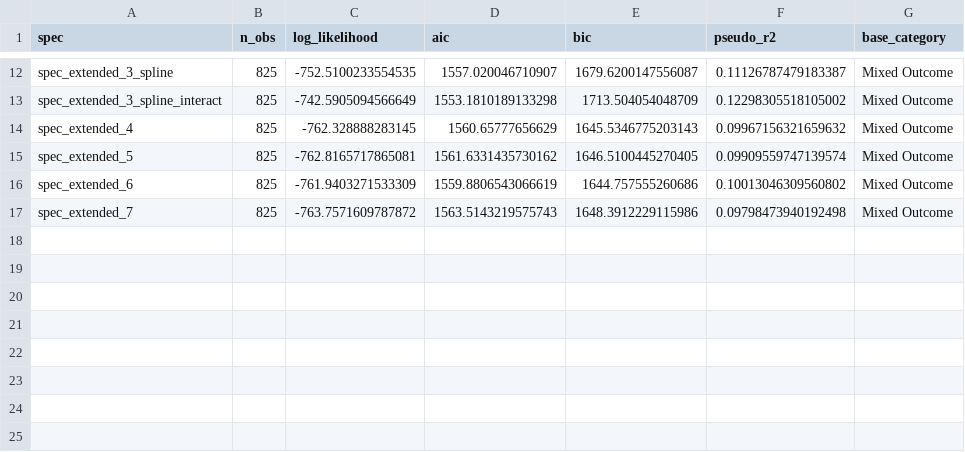
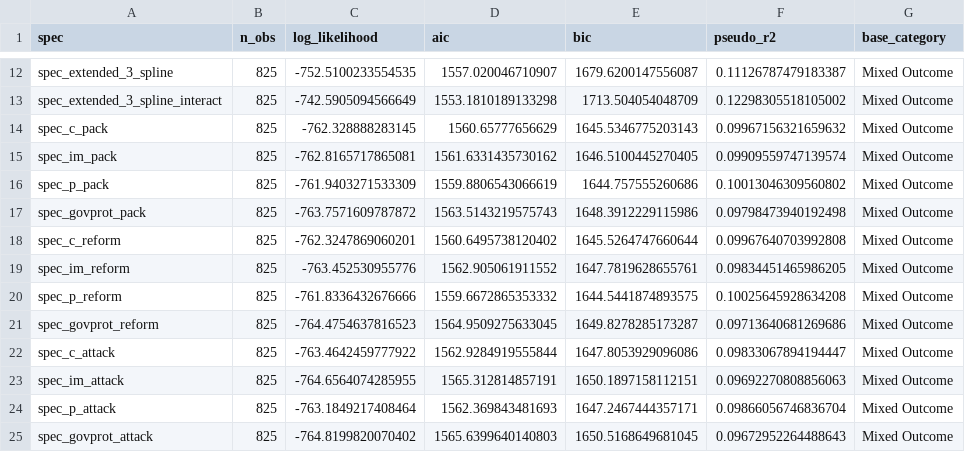
Before and after one commit to raulpzs/judicial-effect-on-legislation, a CSV file: outputs/model_comparison.csv, drawn as a sheet; only a part is shown, gaps mark what is left out.

Commit message:
Updated analyses with additional model work

```diff
--- a/outputs/model_comparison.csv
+++ b/outputs/model_comparison.csv
@@ -13,5 +13,13 @@ spec_extended_3_spline,825,-752.5100233554535,1557.020046710907,1679.62001475560
 spec_extended_3_spline_interact,825,-742.5905094566649,1553.1810189133298,1713.504054048709,0.12298305518105002,Mixed Outcome
-spec_extended_4,825,-762.328888283145,1560.65777656629,1645.5346775203143,0.09967156321659632,Mixed Outcome
-spec_extended_5,825,-762.8165717865081,1561.6331435730162,1646.5100445270405,0.09909559747139574,Mixed Outcome
-spec_extended_6,825,-761.9403271533309,1559.8806543066619,1644.757555260686,0.10013046309560802,Mixed Outcome
-spec_extended_7,825,-763.7571609787872,1563.5143219575743,1648.3912229115986,0.09798473940192498,Mixed Outcome
+spec_c_pack,825,-762.328888283145,1560.65777656629,1645.5346775203143,0.09967156321659632,Mixed Outcome
+spec_im_pack,825,-762.8165717865081,1561.6331435730162,1646.5100445270405,0.09909559747139574,Mixed Outcome
+spec_p_pack,825,-761.9403271533309,1559.8806543066619,1644.757555260686,0.10013046309560802,Mixed Outcome
+spec_govprot_pack,825,-763.7571609787872,1563.5143219575743,1648.3912229115986,0.09798473940192498,Mixed Outcome
+spec_c_reform,825,-762.3247869060201,1560.6495738120402,1645.5264747660644,0.09967640703992808,Mixed Outcome
+spec_im_reform,825,-763.452530955776,1562.905061911552,1647.7819628655761,0.09834451465986205,Mixed Outcome
+spec_p_reform,825,-761.8336432676666,1559.6672865353332,1644.5441874893575,0.10025645928634208,Mixed Outcome
+spec_govprot_reform,825,-764.4754637816523,1564.9509275633045,1649.8278285173287,0.09713640681269686,Mixed Outcome
+spec_c_attack,825,-763.4642459777922,1562.9284919555844,1647.8053929096086,0.09833067894194447,Mixed Outcome
+spec_im_attack,825,-764.6564074285955,1565.312814857191,1650.1897158112151,0.09692270808856063,Mixed Outcome
+spec_p_attack,825,-763.1849217408464,1562.369843481693,1647.2467444357171,0.09866056746836704,Mixed Outcome
+spec_govprot_attack,825,-764.8199820070402,1565.6399640140803,1650.5168649681045,0.09672952264488643,Mixed Outcome
```
Also changed, not shown: outputs/vif_table_all_specs.csv, 8 other files.
